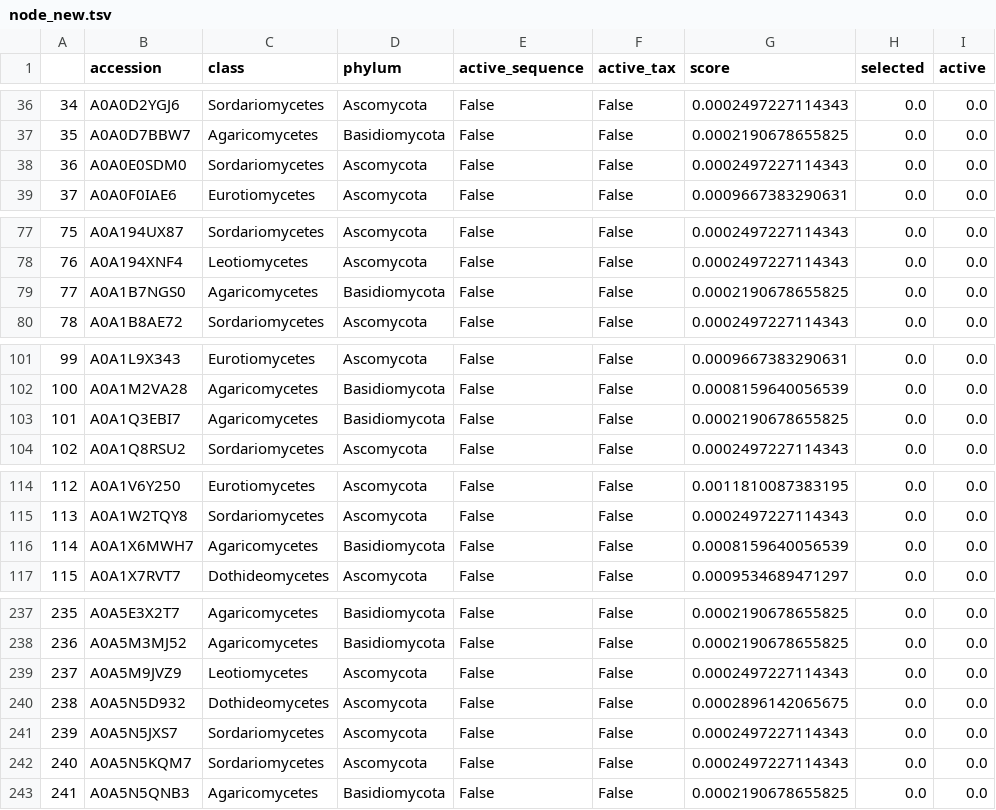
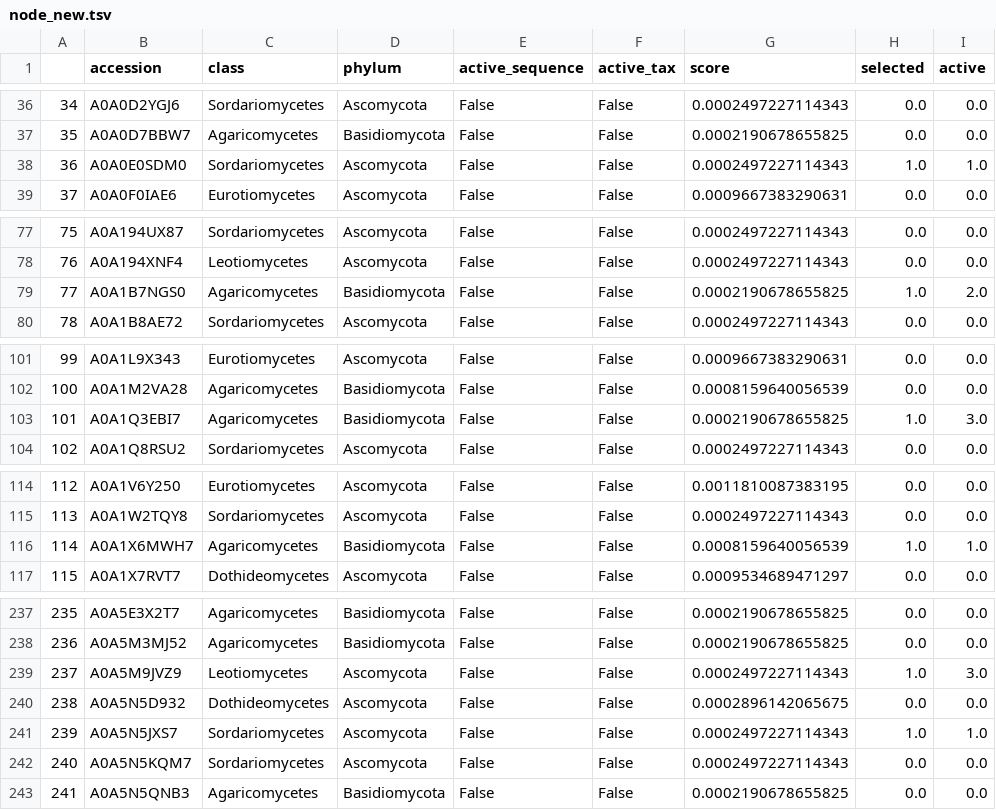
Before and after one commit to ZOOEEER/enzyme-mining-aox, a TSV file: data/aox/graph/acc/node_new.tsv, drawn as a sheet; only a part is shown, gaps mark what is left out; the diff covers the shown part only.

```diff
--- a/data/aox/graph/acc/node_new.tsv
+++ b/data/aox/graph/acc/node_new.tsv
@@ -37,3 +37,3 @@
 35	A0A0D7BBW7	Agaricomycetes	Basidiomycota	False	False	0.0002190678655825	0.0	0.0
-36	A0A0E0SDM0	Sordariomycetes	Ascomycota	False	False	0.0002497227114343	0.0	0.0
+36	A0A0E0SDM0	Sordariomycetes	Ascomycota	False	False	0.0002497227114343	1.0	1.0
 37	A0A0F0IAE6	Eurotiomycetes	Ascomycota	False	False	0.0009667383290631	0.0	0.0
@@ -78,3 +78,3 @@
 76	A0A194XNF4	Leotiomycetes	Ascomycota	False	False	0.0002497227114343	0.0	0.0
-77	A0A1B7NGS0	Agaricomycetes	Basidiomycota	False	False	0.0002190678655825	0.0	0.0
+77	A0A1B7NGS0	Agaricomycetes	Basidiomycota	False	False	0.0002190678655825	1.0	2.0
 78	A0A1B8AE72	Sordariomycetes	Ascomycota	False	False	0.0002497227114343	0.0	0.0
@@ -102,3 +102,3 @@
 100	A0A1M2VA28	Agaricomycetes	Basidiomycota	False	False	0.0008159640056539	0.0	0.0
-101	A0A1Q3EBI7	Agaricomycetes	Basidiomycota	False	False	0.0002190678655825	0.0	0.0
+101	A0A1Q3EBI7	Agaricomycetes	Basidiomycota	False	False	0.0002190678655825	1.0	3.0
 102	A0A1Q8RSU2	Sordariomycetes	Ascomycota	False	False	0.0002497227114343	0.0	0.0
@@ -115,3 +115,3 @@
 113	A0A1W2TQY8	Sordariomycetes	Ascomycota	False	False	0.0002497227114343	0.0	0.0
-114	A0A1X6MWH7	Agaricomycetes	Basidiomycota	False	False	0.0008159640056539	0.0	0.0
+114	A0A1X6MWH7	Agaricomycetes	Basidiomycota	False	False	0.0008159640056539	1.0	1.0
 115	A0A1X7RVT7	Dothideomycetes	Ascomycota	False	False	0.0009534689471297	0.0	0.0
@@ -238,5 +238,5 @@
 236	A0A5M3MJ52	Agaricomycetes	Basidiomycota	False	False	0.0002190678655825	0.0	0.0
-237	A0A5M9JVZ9	Leotiomycetes	Ascomycota	False	False	0.0002497227114343	0.0	0.0
+237	A0A5M9JVZ9	Leotiomycetes	Ascomycota	False	False	0.0002497227114343	1.0	3.0
 238	A0A5N5D932	Dothideomycetes	Ascomycota	False	False	0.0002896142065675	0.0	0.0
-239	A0A5N5JXS7	Sordariomycetes	Ascomycota	False	False	0.0002497227114343	0.0	0.0
+239	A0A5N5JXS7	Sordariomycetes	Ascomycota	False	False	0.0002497227114343	1.0	1.0
 240	A0A5N5KQM7	Sordariomycetes	Ascomycota	False	False	0.0002497227114343	0.0	0.0
```
Also changed, not shown: 12 edited cells elsewhere in this file, data/aox/graph/acc/nodes_annotate.tsv, data/aox/raw/known_sequence.tsv, 29 other files.
